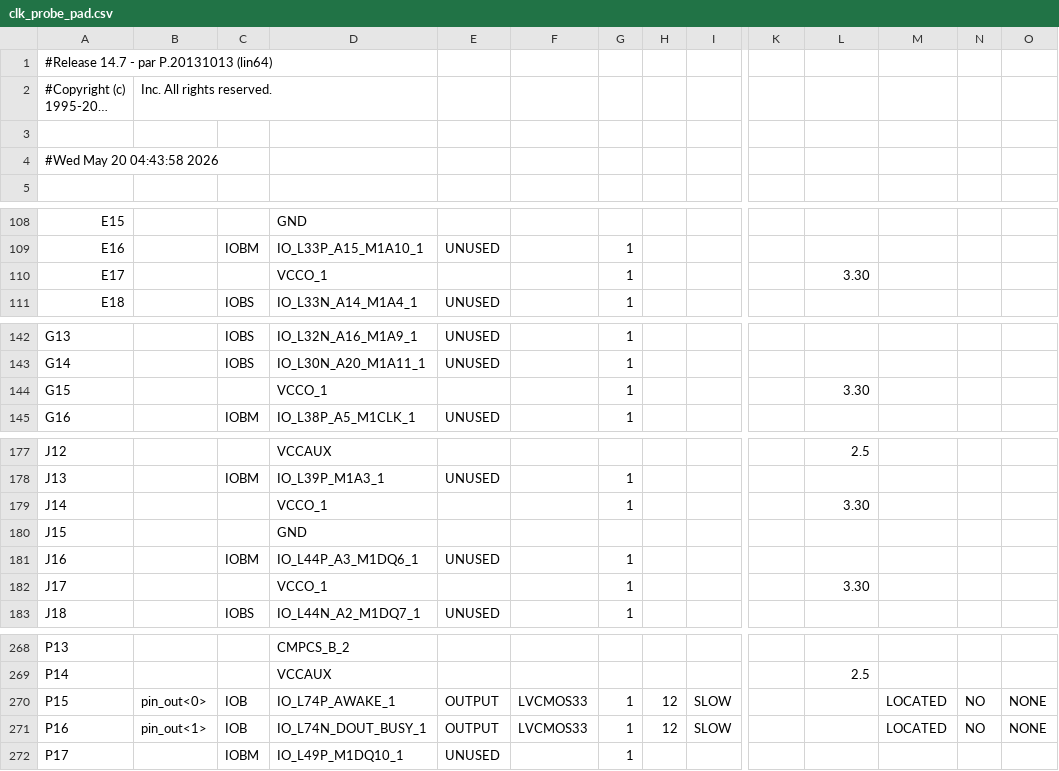
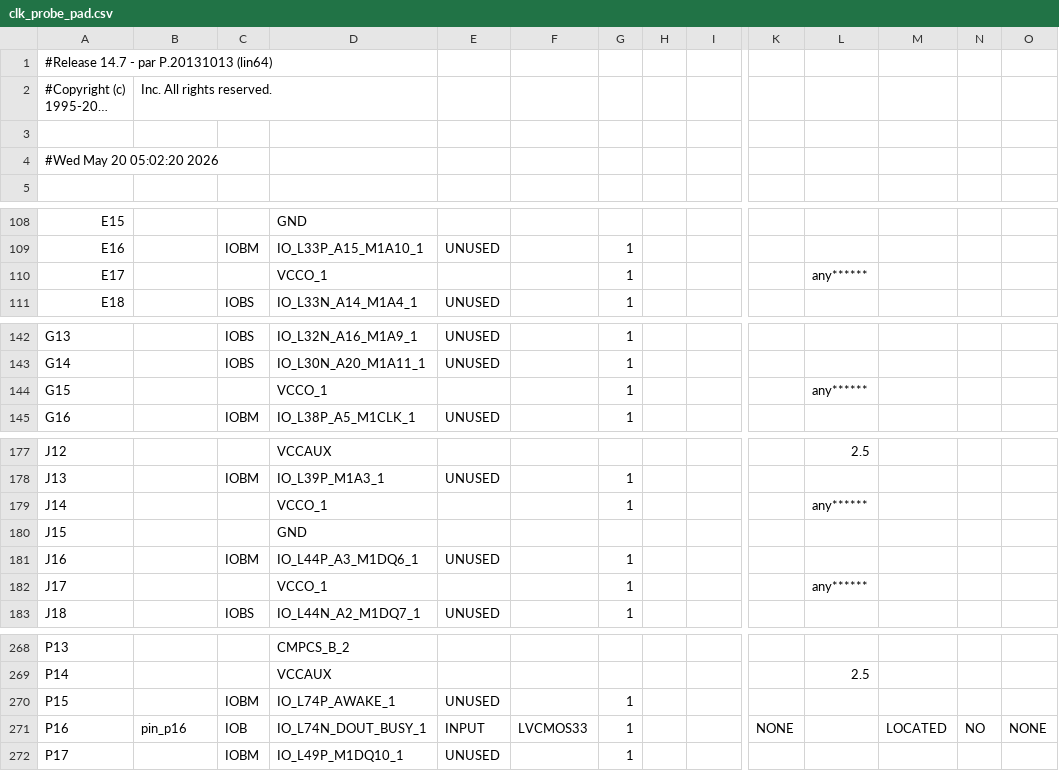
Before and after one commit to a0kuma/fpgapin1, a CSV file: clk_probe_pad.csv, drawn as a sheet; only a part is shown, gaps mark what is left out; long unchanged cells end in …; the diff covers the shown part only; the diff names each change by its address in the sheet, - before the commit and + after, or states it on an @@ line.

```diff
--- a/clk_probe_pad.csv
+++ b/clk_probe_pad.csv
-A4: #Wed May 20 04:43:58 2026
+A4: #Wed May 20 05:02:20 2026
-L110: 3.30
+L110: any******
-L144: 3.30
+L144: any******
-L179: 3.30
+L179: any******
-L182: 3.30
+L182: any******
-B270: pin_out<0>
+B270: (empty)
-C270: IOB
+C270: IOBM
-E270: OUTPUT
+E270: UNUSED
-F270: LVCMOS33
+F270: (empty)
-H270:H271: 12
+H270:H271: (empty)
-I270:I271: SLOW
+I270:I271: (empty)
-M270: LOCATED
+M270: (empty)
-N270: NO
+N270: (empty)
-O270: NONE
+O270: (empty)
-B271: pin_out<1>
+B271: pin_p16
-E271: OUTPUT
+E271: INPUT
-K271: (empty)
+K271: NONE
```
Also changed, not shown: 2 edited cells elsewhere in this file, 43 other files.
